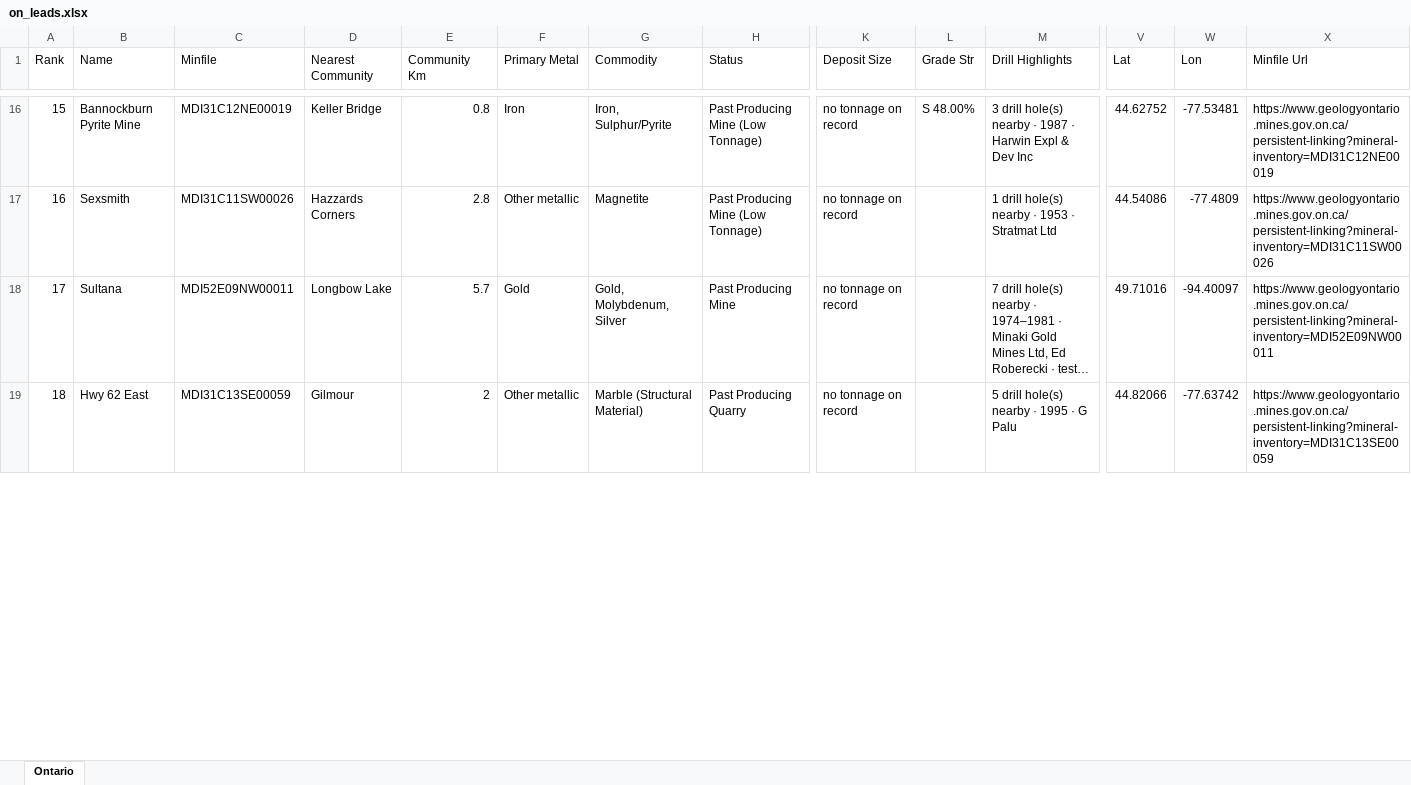
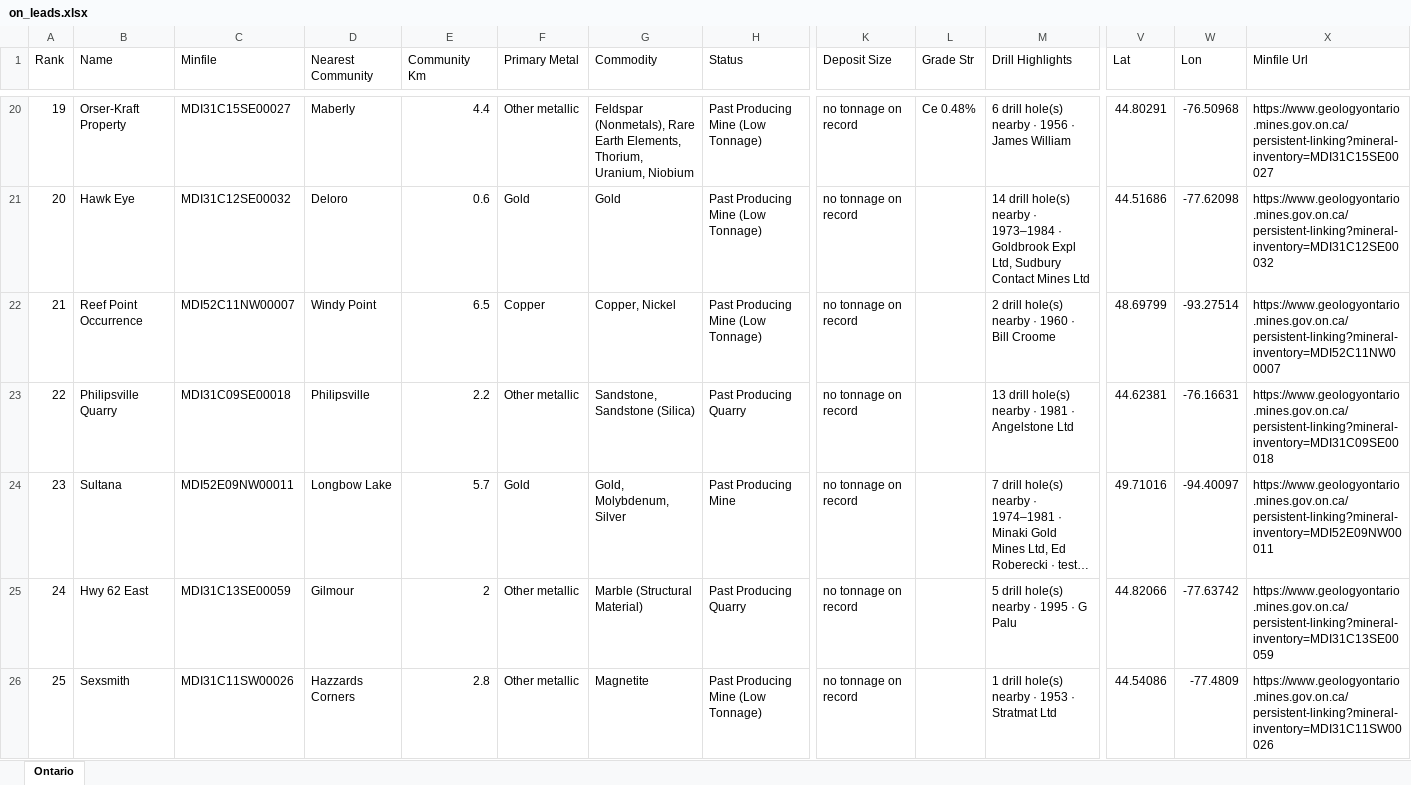
Before and after one commit to jaydeepdive/closeology, an Excel workbook: site/on_leads.xlsx, sheet Ontario, drawn as a sheet; only a part is shown, gaps mark what is left out; long unchanged cells end in …; values as stored, in another font and other column widths than the file's, no borders; addresses are those after the commit; rows hold the shown columns only; the diff covers the shown part only; the diff names each change by its address in the sheet, - before the commit and + after, or states it on an @@ line.

```diff
--- a/site/on_leads.xlsx (sheet Ontario)
+++ b/site/on_leads.xlsx (sheet Ontario)
@@ column A (Rank) renumbered between rows 5 and 139 @@
-B20 (Name): Bannockburn Pyrite Mine
+B20 (Name): Orser-Kraft Property
-C20 (Minfile): MDI31C12NE00019
+C20 (Minfile): MDI31C15SE00027
-D20 (Nearest Community): Keller Bridge
+D20 (Nearest Community): Maberly
-E20 (Community Km): 0.8
+E20 (Community Km): 4.4
-F20 (Primary Metal): Iron
+F20 (Primary Metal): Other metallic
-G20 (Commodity): Iron, Sulphur/Pyrite
+G20 (Commodity): Feldspar (Nonmetals), Rare Earth Elements, Thorium, Uranium, Niobium
-L20 (Grade Str): S 48.00%
+L20 (Grade Str): Ce 0.48%
-M20 (Drill Highlights): 3 drill hole(s) nearby · 1987 · Harwin Expl & Dev Inc
+M20 (Drill Highlights): 6 drill hole(s) nearby · 1956 · James William
-V20 (Lat): 44.62752
+V20 (Lat): 44.80291
-W20 (Lon): -77.53481
+W20 (Lon): -76.50968
-X20 (Minfile Url): https://www.geologyontario.mines.gov.on.ca/persistent-linking?mineral-inventory=MDI31C12NE00019
+X20 (Minfile Url): https://www.geologyontario.mines.gov.on.ca/persistent-linking?mineral-inventory=MDI31C15SE00027
+row 21: 20 | Hawk Eye | MDI31C12SE00032 | Deloro | 0.6 | Gold | Gold | Past Producing Mine (Low Tonnage) | no tonnage on record |  | 14 drill hole(s) nearby · 1973–1984 · Goldbrook Expl Ltd, Sudbury Contact Mines Ltd | 44.51686 | -77.62098 | https://www.geologyontario.mines.gov.on.ca/persistent-linking?mineral-inventory=MDI31C12SE00032
-B22 (Name): Sexsmith
+B22 (Name): Reef Point Occurrence
-C22 (Minfile): MDI31C11SW00026
+C22 (Minfile): MDI52C11NW00007
-D22 (Nearest Community): Hazzards Corners
+D22 (Nearest Community): Windy Point
-E22 (Community Km): 2.8
+E22 (Community Km): 6.5
-F22 (Primary Metal): Other metallic
+F22 (Primary Metal): Copper
-G22 (Commodity): Magnetite
+G22 (Commodity): Copper, Nickel
-M22 (Drill Highlights): 1 drill hole(s) nearby · 1953 · Stratmat Ltd
+M22 (Drill Highlights): 2 drill hole(s) nearby · 1960 · Bill Croome
-V22 (Lat): 44.54086
+V22 (Lat): 48.69799
-W22 (Lon): -77.4809
+W22 (Lon): -93.27514
-X22 (Minfile Url): https://www.geologyontario.mines.gov.on.ca/persistent-linking?mineral-inventory=MDI31C11SW00026
+X22 (Minfile Url): https://www.geologyontario.mines.gov.on.ca/persistent-linking?mineral-inventory=MDI52C11NW00007
@@ row 21 moved to row 23: 22 @@
+row 26: 25 | Sexsmith | MDI31C11SW00026 | Hazzards Corners | 2.8 | Other metallic | Magnetite | Past Producing Mine (Low Tonnage) | no tonnage on record |  | 1 drill hole(s) nearby · 1953 · Stratmat Ltd | 44.54086 | -77.4809 | https://www.geologyontario.mines.gov.on.ca/persistent-linking?mineral-inventory=MDI31C11SW00026
```
Also changed, not shown: 36 added rows, 42 removed rows, 52 moved rows and 81 edited cells elsewhere in this sheet, site/bc_leads.xlsx, 5 other files.
